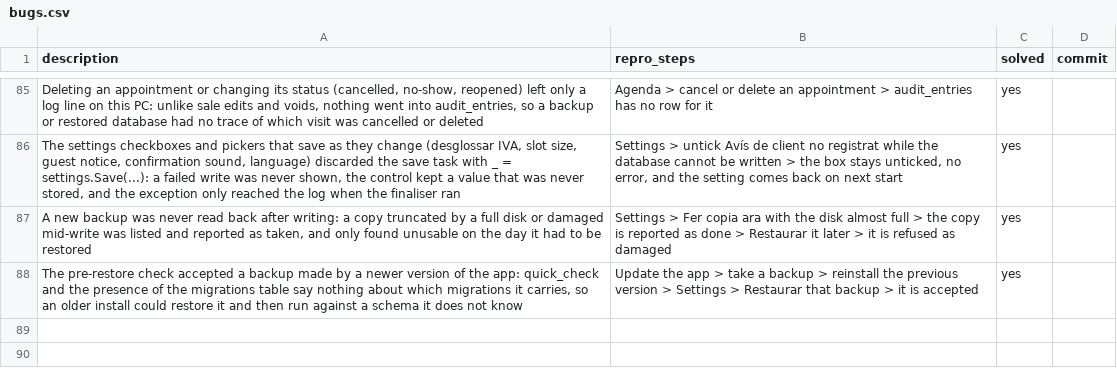
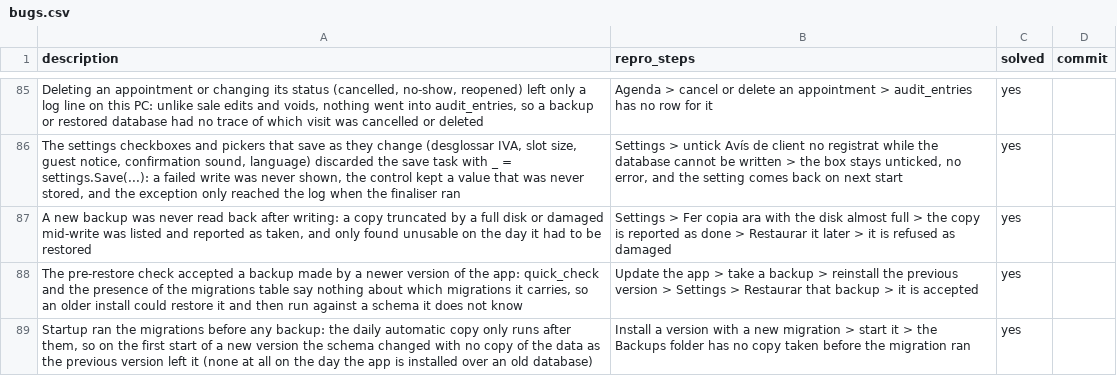
Before and after one commit to danielhoyosceldran/eva-gest, a CSV file: bugs.csv, drawn as a sheet; only a part is shown, gaps mark what is left out; the diff names each change by its address in the sheet, - before the commit and + after, or states it on an @@ line.

```diff
--- a/bugs.csv
+++ b/bugs.csv
+row 89: Startup ran the migrations before any backup: the daily automatic copy only runs after them, so on the first start of a new version the schema changed with no copy of the data as the previous version left it (none at all on the day the app is installed over an old database) | Install a version with a new migration > start it > the Backups folder has no copy taken before the migration ran | yes
```
Also changed, not shown: 10 other files.
